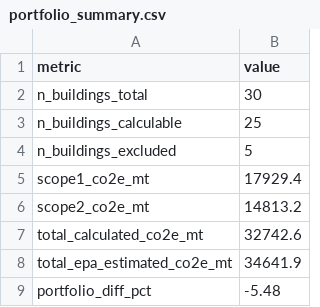
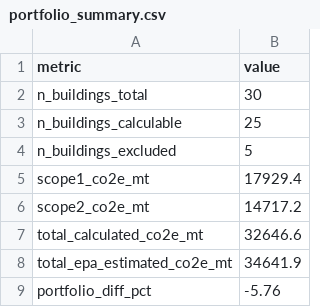
Before and after one commit to GarrettSybers/sf-healthcare-ghg-inventory, a CSV file: output/portfolio_summary.csv, drawn as a sheet.

Commit message:
Add story figures; fix portfolio totals to cover one building set
Three figures (share of floor area vs emissions, carbon intensity by
building, reconciliation dot plot) embedded in the report and README.

Portfolio Scope 2 previously included ~96 t from two all-electric buildings
whose totals are excluded elsewhere, so the total and the reconciliation
covered different buildings. Totals now use the same 25 buildings:
32,647 t, -5.8% vs the published estimate. Also corrects the reported
floor area to 5,054,737 ft2.

```diff
--- a/output/portfolio_summary.csv
+++ b/output/portfolio_summary.csv
@@ -5,5 +5,5 @@
 "scope1_co2e_mt",17929.4
-"scope2_co2e_mt",14813.2
-"total_calculated_co2e_mt",32742.6
+"scope2_co2e_mt",14717.2
+"total_calculated_co2e_mt",32646.6
 "total_epa_estimated_co2e_mt",34641.9
-"portfolio_diff_pct",-5.48
+"portfolio_diff_pct",-5.76
```
Also changed, not shown: 10 other files.
